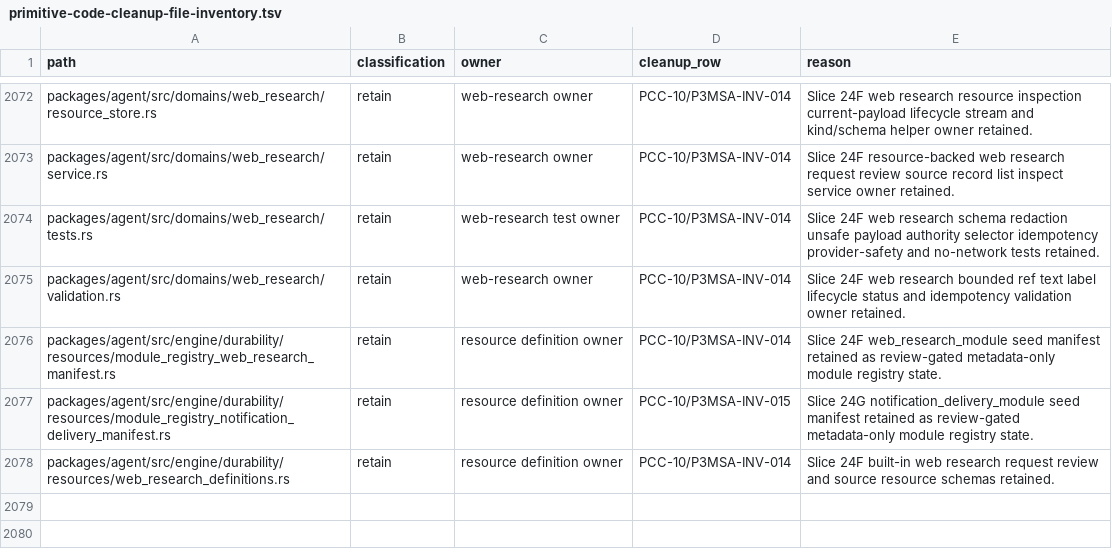
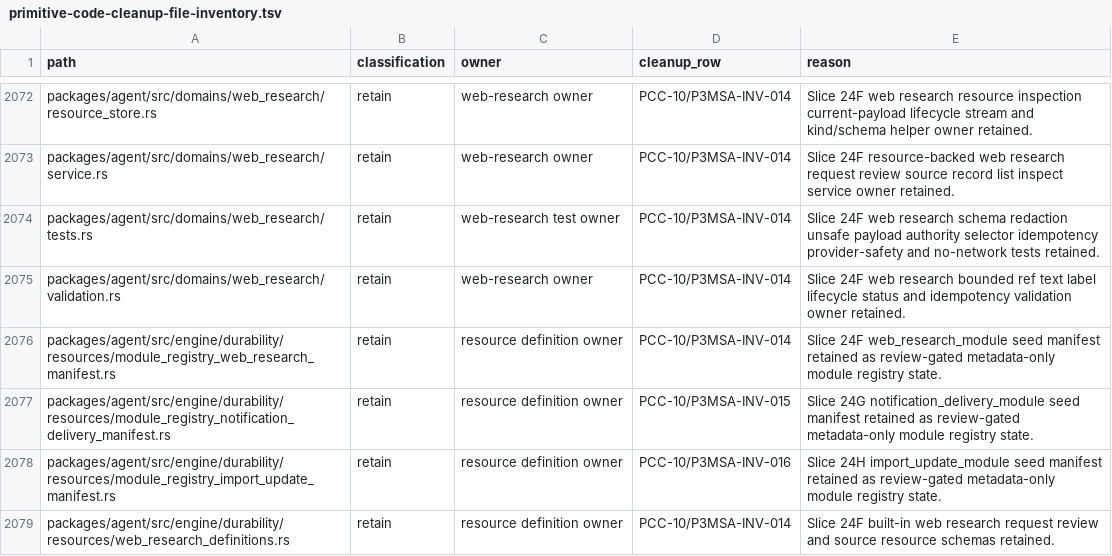
Before and after one commit to mhismail3/tron, a TSV file: packages/agent/docs/primitive-code-cleanup-file-inventory.tsv, drawn as a sheet; only a part is shown, gaps mark what is left out; the diff names each change by its address in the sheet, - before the commit and + after, or states it on an @@ line.

```diff
--- a/packages/agent/docs/primitive-code-cleanup-file-inventory.tsv
+++ b/packages/agent/docs/primitive-code-cleanup-file-inventory.tsv
+row 2078: packages/agent/src/engine/durability/resources/module_registry_import_update_manifest.rs | retain | resource definition owner | PCC-10/P3MSA-INV-016 | Slice 24H import_update_module seed manifest retained as review-gated metadata-only module registry state.
```
Also changed, not shown: packages/agent/docs/security-authority-capability-boundaries-inventory.tsv, packages/agent/docs/state-ownership-lifecycle-inventory.tsv, 1 other file.
